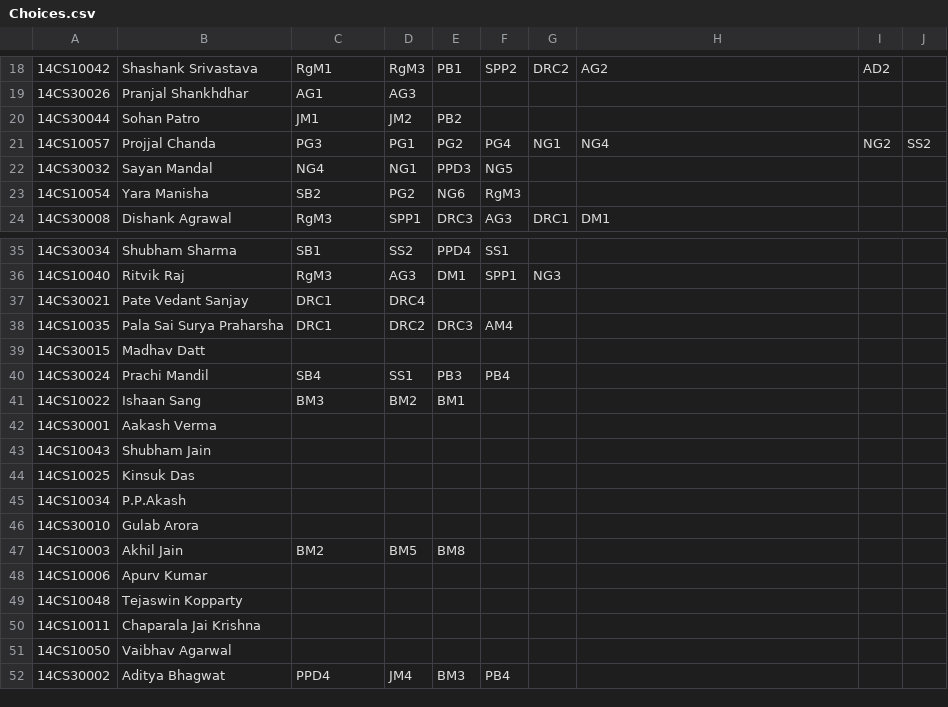
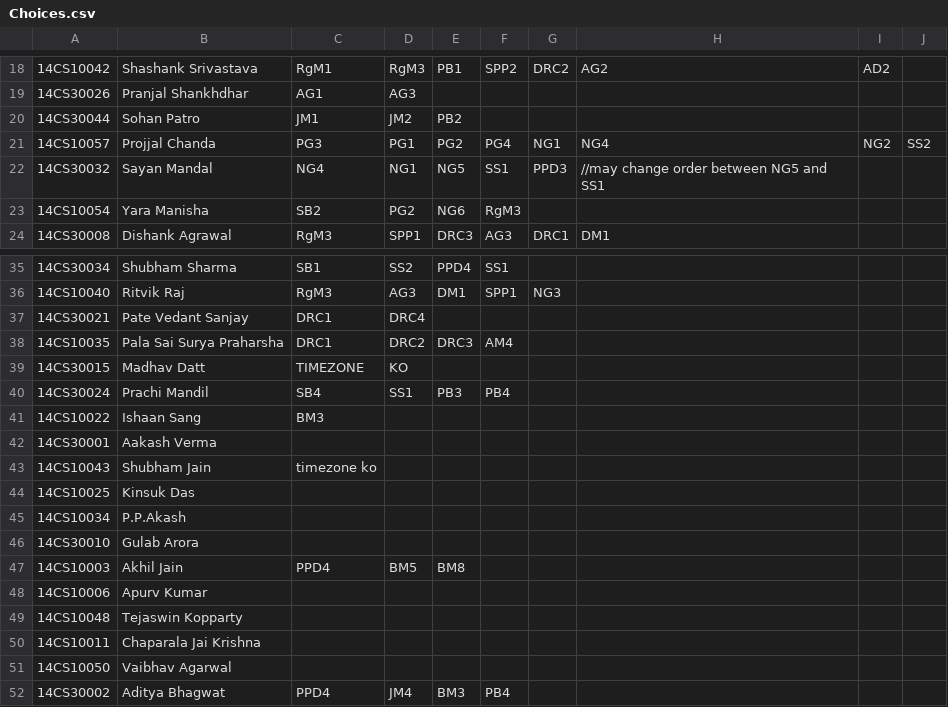
Before and after one commit to kaustubhhiware/BTP-Allocation, a CSV file: Choices.csv, drawn as a sheet; only a part is shown, gaps mark what is left out; the diff names each change by its address in the sheet, - before the commit and + after, or states it on an @@ line.

```diff
--- a/Choices.csv
+++ b/Choices.csv
-E22: PPD3
+E22: NG5
-F22: NG5
+F22: SS1
-G22: (empty)
+G22: PPD3
-H22: (empty)
+H22: //may change order between NG5 and SS1
-C39: (empty)
+C39: TIMEZONE
-D39: (empty)
+D39: KO
-D41: BM2
+D41: (empty)
-E41: BM1
+E41: (empty)
-C43: (empty)
+C43: timezone ko
-C47: BM2
+C47: PPD4
```
Also changed, not shown: 4 other files.
